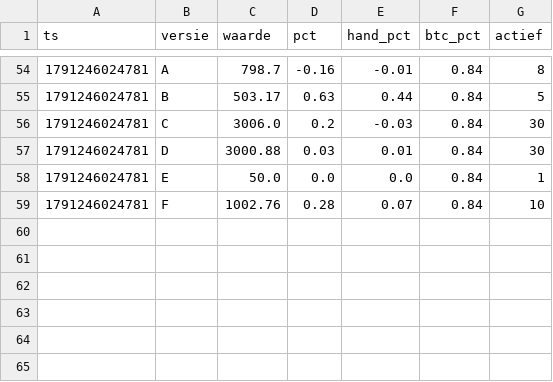
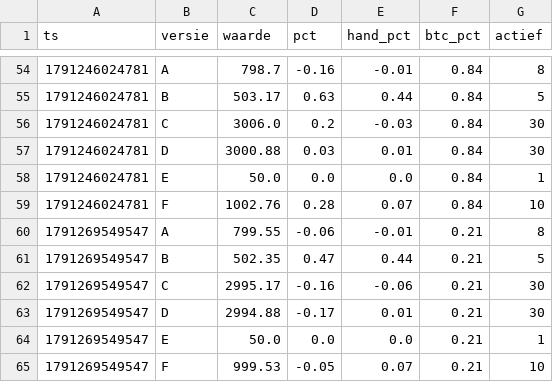
Before and after one commit to mylanreijnen2003-bot/kopieerbot, a CSV file: papier2/geschiedenis.csv, drawn as a sheet; only a part is shown, gaps mark what is left out.

```diff
--- a/papier2/geschiedenis.csv
+++ b/papier2/geschiedenis.csv
@@ -59 +59,7 @@ ts,versie,waarde,pct,hand_pct,btc_pct,actief
 1791246024781,F,1002.76,0.28,0.07,0.84,10
+1791269549547,A,799.55,-0.06,-0.01,0.21,8
+1791269549547,B,502.35,0.47,0.44,0.21,5
+1791269549547,C,2995.17,-0.16,-0.06,0.21,30
+1791269549547,D,2994.88,-0.17,0.01,0.21,30
+1791269549547,E,50.0,0.0,0.0,0.21,1
+1791269549547,F,999.53,-0.05,0.07,0.21,10
```
Also changed, not shown: papier2/trades.csv, 3 other files.
